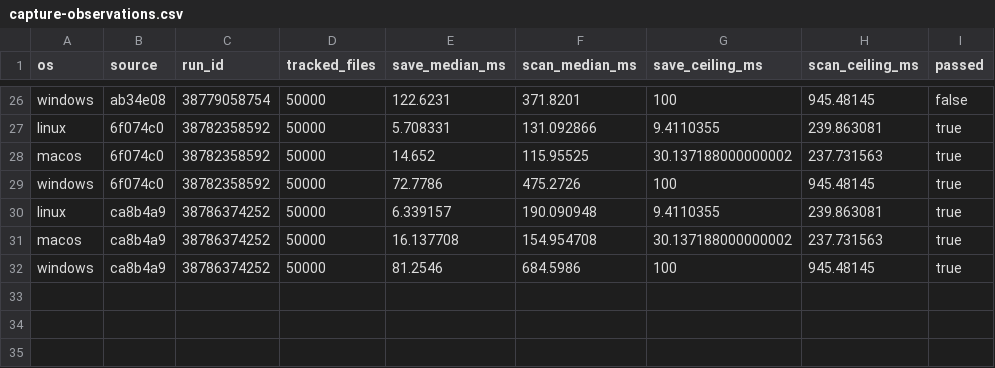
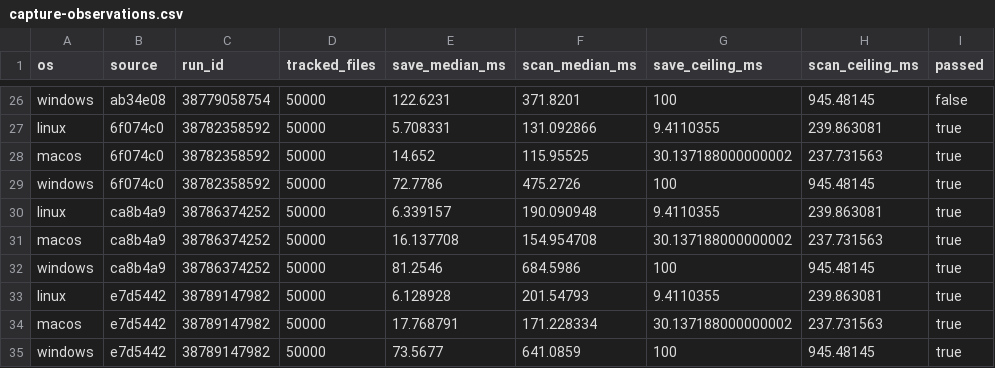
Before and after one commit to Adiiitu12312/paradox, a CSV file: benchmarks/capture-observations.csv, drawn as a sheet; only a part is shown, gaps mark what is left out.

```diff
--- a/benchmarks/capture-observations.csv
+++ b/benchmarks/capture-observations.csv
@@ -32 +32,4 @@ macos,ca8b4a9,38786374252,50000,16.137708,154.954708,30.137188000000002,237.7315
 windows,ca8b4a9,38786374252,50000,81.2546,684.5986,100,945.48145,true
+linux,e7d5442,38789147982,50000,6.128928,201.54793,9.4110355,239.863081,true
+macos,e7d5442,38789147982,50000,17.768791,171.228334,30.137188000000002,237.731563,true
+windows,e7d5442,38789147982,50000,73.5677,641.0859,100,945.48145,true
```
Also changed, not shown: benchmarks/passthrough-observations.csv, benchmarks/pending-observations.csv, 6 other files.
